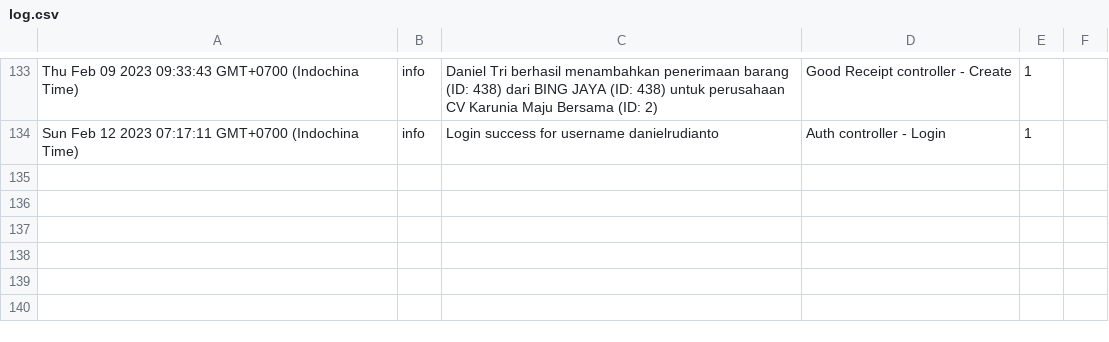
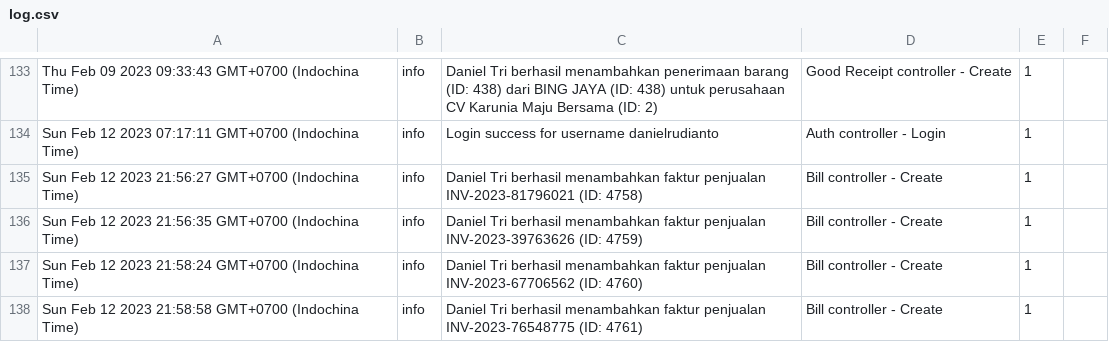
Before and after one commit to danielrudianto/profilIndahNode, a CSV file: src/log.csv, drawn as a sheet; only a part is shown, gaps mark what is left out; the diff names each change by its address in the sheet, - before the commit and + after, or states it on an @@ line.

```diff
--- a/src/log.csv
+++ b/src/log.csv
+row 135: Sun Feb 12 2023 21:56:27 GMT+0700 (Indochina Time) | info | Daniel Tri berhasil menambahkan faktur penjualan INV-2023-81796021 (ID: 4758) | Bill controller - Create | 1
+row 136: Sun Feb 12 2023 21:56:35 GMT+0700 (Indochina Time) | info | Daniel Tri berhasil menambahkan faktur penjualan INV-2023-39763626 (ID: 4759) | Bill controller - Create | 1
+row 137: Sun Feb 12 2023 21:58:24 GMT+0700 (Indochina Time) | info | Daniel Tri berhasil menambahkan faktur penjualan INV-2023-67706562 (ID: 4760) | Bill controller - Create | 1
+row 138: Sun Feb 12 2023 21:58:58 GMT+0700 (Indochina Time) | info | Daniel Tri berhasil menambahkan faktur penjualan INV-2023-76548775 (ID: 4761) | Bill controller - Create | 1
```
Also changed, not shown: 2 other files.
